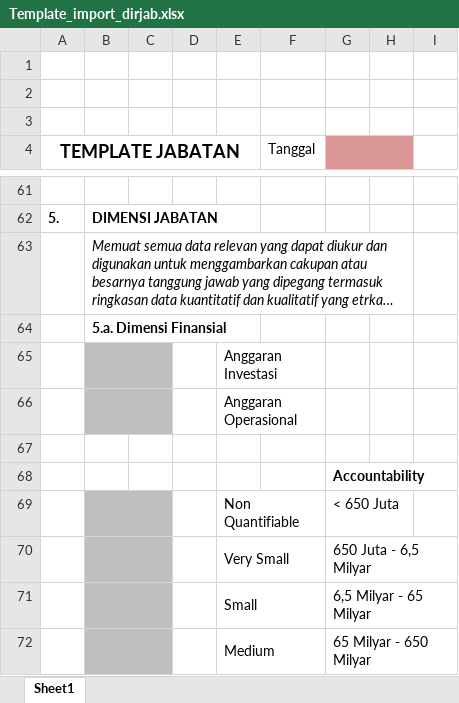
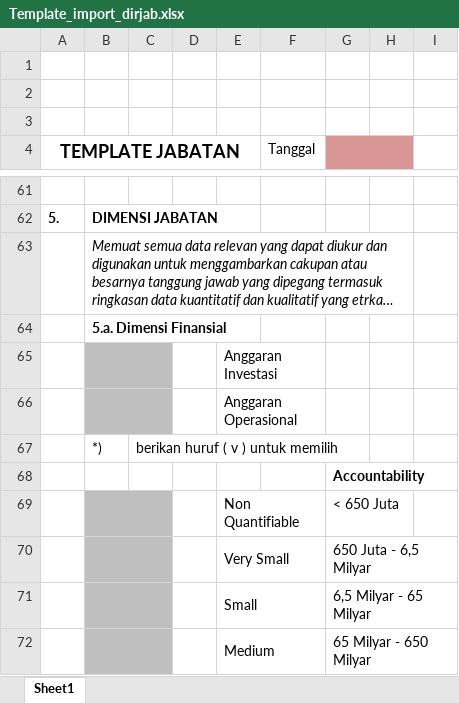
Before and after one commit to iqbalchandraessentials/dirjam_ip, an Excel workbook: public/template/Template_import_dirjab.xlsx, sheet Sheet1, drawn as a sheet; only a part is shown, gaps mark what is left out; long unchanged cells end in …; values as stored, in another font and other column widths than the file's, no borders; charts and pictures not drawn; the diff names each change by its address in the sheet, - before the commit and + after, or states it on an @@ line.

```diff
--- a/public/template/Template_import_dirjab.xlsx (sheet Sheet1)
+++ b/public/template/Template_import_dirjab.xlsx (sheet Sheet1)
-row 67: (empty)
+row 67:  | *) | berikan huruf ( v ) untuk memilih
```
Also changed, not shown: 5 other files.
